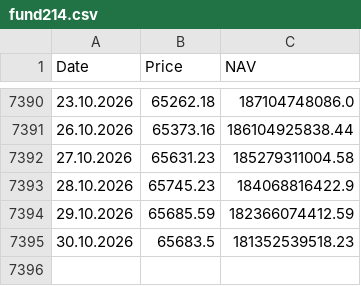
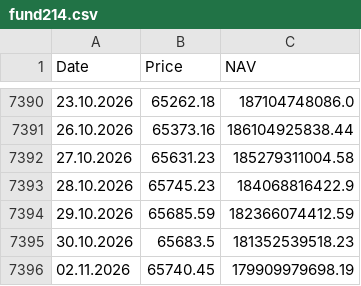
Before and after one commit to A9tonio/fund214-tradingview, a CSV file: fund214.csv, drawn as a sheet; only a part is shown, gaps mark what is left out.

```diff
--- a/fund214.csv
+++ b/fund214.csv
@@ -7395 +7395,2 @@
 30.10.2026,65683.5,181352539518.23
+02.11.2026,65740.45,179909979698.19
```
